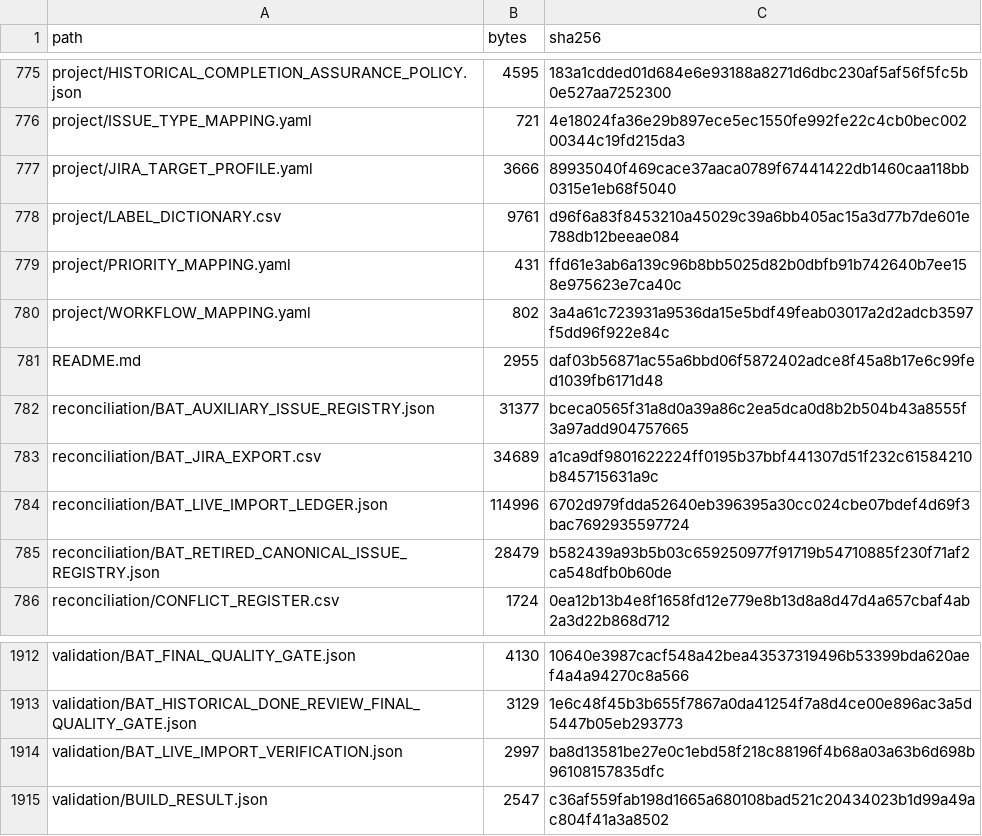
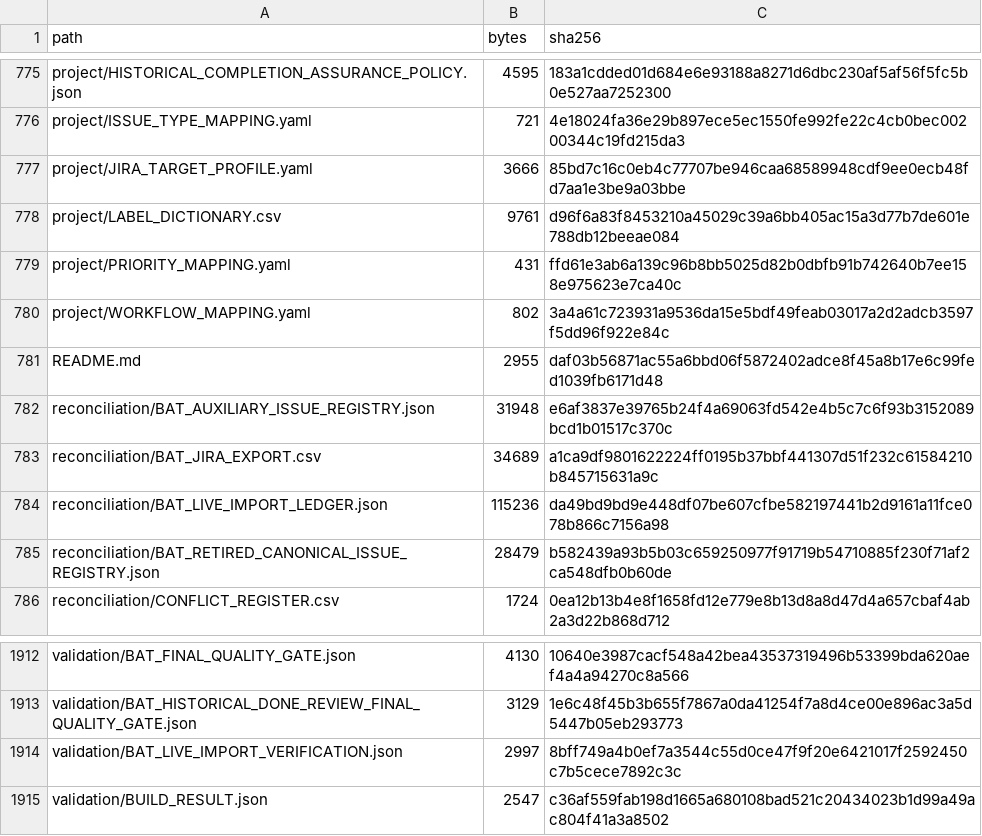
Before and after one commit to KevinSGarrett/BatteredAggieSyndrome, a CSV file: jira/validation/JIRA_FILE_MANIFEST.csv, drawn as a sheet; only a part is shown, gaps mark what is left out.

```diff
--- a/jira/validation/JIRA_FILE_MANIFEST.csv
+++ b/jira/validation/JIRA_FILE_MANIFEST.csv
@@ -776,3 +776,3 @@ project/HISTORICAL_COMPLETION_ASSURANCE_POLICY.json,4595,183a1cdded01d684e6e9318
 project/ISSUE_TYPE_MAPPING.yaml,721,4e18024fa36e29b897ece5ec1550fe992fe22c4cb0bec00200344c19fd215da3
-project/JIRA_TARGET_PROFILE.yaml,3666,89935040f469cace37aaca0789f67441422db1460caa118bb0315e1eb68f5040
+project/JIRA_TARGET_PROFILE.yaml,3666,85bd7c16c0eb4c77707be946caa68589948cdf9ee0ecb48fd7aa1e3be9a03bbe
 project/LABEL_DICTIONARY.csv,9761,d96f6a83f8453210a45029c39a6bb405ac15a3d77b7de601e788db12beeae084
@@ -781,5 +781,5 @@ project/WORKFLOW_MAPPING.yaml,802,3a4a61c723931a9536da15e5bdf49feab03017a2d2adcb
 README.md,2955,daf03b56871ac55a6bbd06f5872402adce8f45a8b17e6c99fed1039fb6171d48
-reconciliation/BAT_AUXILIARY_ISSUE_REGISTRY.json,31377,bceca0565f31a8d0a39a86c2ea5dca0d8b2b504b43a8555f3a97add904757665
+reconciliation/BAT_AUXILIARY_ISSUE_REGISTRY.json,31948,e6af3837e39765b24f4a69063fd542e4b5c7c6f93b3152089bcd1b01517c370c
 reconciliation/BAT_JIRA_EXPORT.csv,34689,a1ca9df9801622224ff0195b37bbf441307d51f232c61584210b845715631a9c
-reconciliation/BAT_LIVE_IMPORT_LEDGER.json,114996,6702d979fdda52640eb396395a30cc024cbe07bdef4d69f3bac7692935597724
+reconciliation/BAT_LIVE_IMPORT_LEDGER.json,115236,da49bd9bd9e448df07be607cfbe582197441b2d9161a11fce078b866c7156a98
 reconciliation/BAT_RETIRED_CANONICAL_ISSUE_REGISTRY.json,28479,b582439a93b5b03c659250977f91719b54710885f230f71af2ca548dfb0b60de
@@ -1913,3 +1913,3 @@ validation/BAT_FINAL_QUALITY_GATE.json,4130,10640e3987cacf548a42bea43537319496b5
 validation/BAT_HISTORICAL_DONE_REVIEW_FINAL_QUALITY_GATE.json,3129,1e6c48f45b3b655f7867a0da41254f7a8d4ce00e896ac3a5d5447b05eb293773
-validation/BAT_LIVE_IMPORT_VERIFICATION.json,2997,ba8d13581be27e0c1ebd58f218c88196f4b68a03a63b6d698b96108157835dfc
+validation/BAT_LIVE_IMPORT_VERIFICATION.json,2997,8bff749a4b0ef7a3544c55d0ce47f9f20e6421017f2592450c7b5cece7892c3c
 validation/BUILD_RESULT.json,2547,c36af559fab198d1665a680108bad521c20434023b1d99a49ac804f41a3a8502
```
Also changed, not shown: provenance/PROJECT_FILE_MANIFEST.csv, 7 other files.
